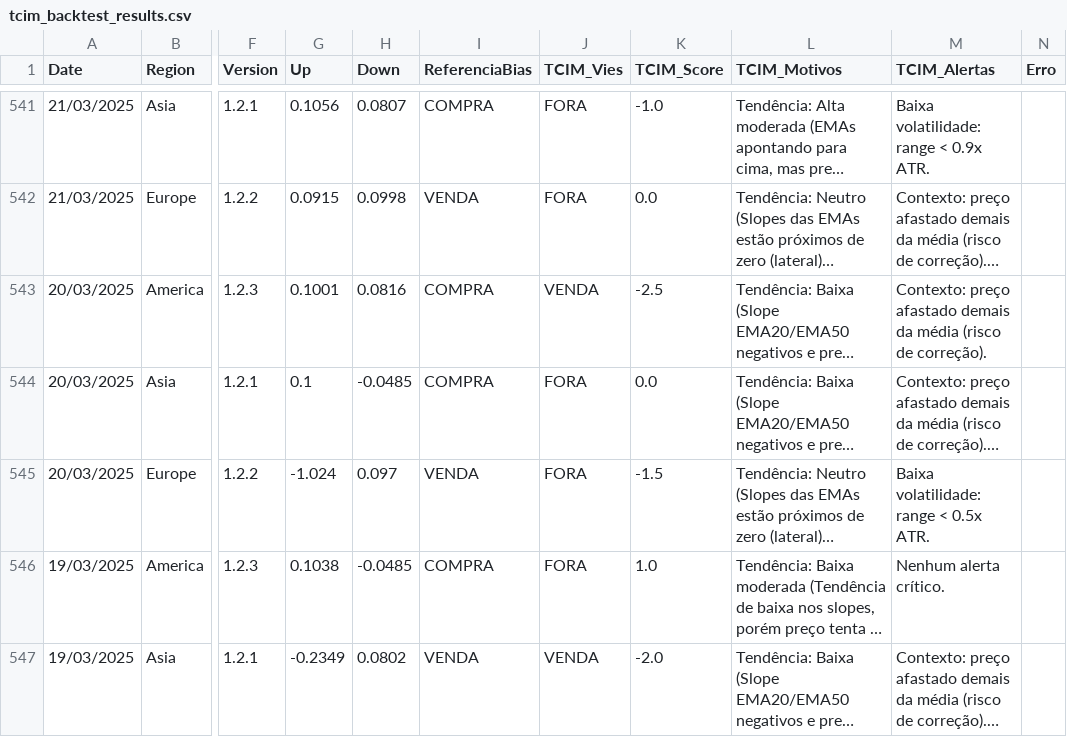
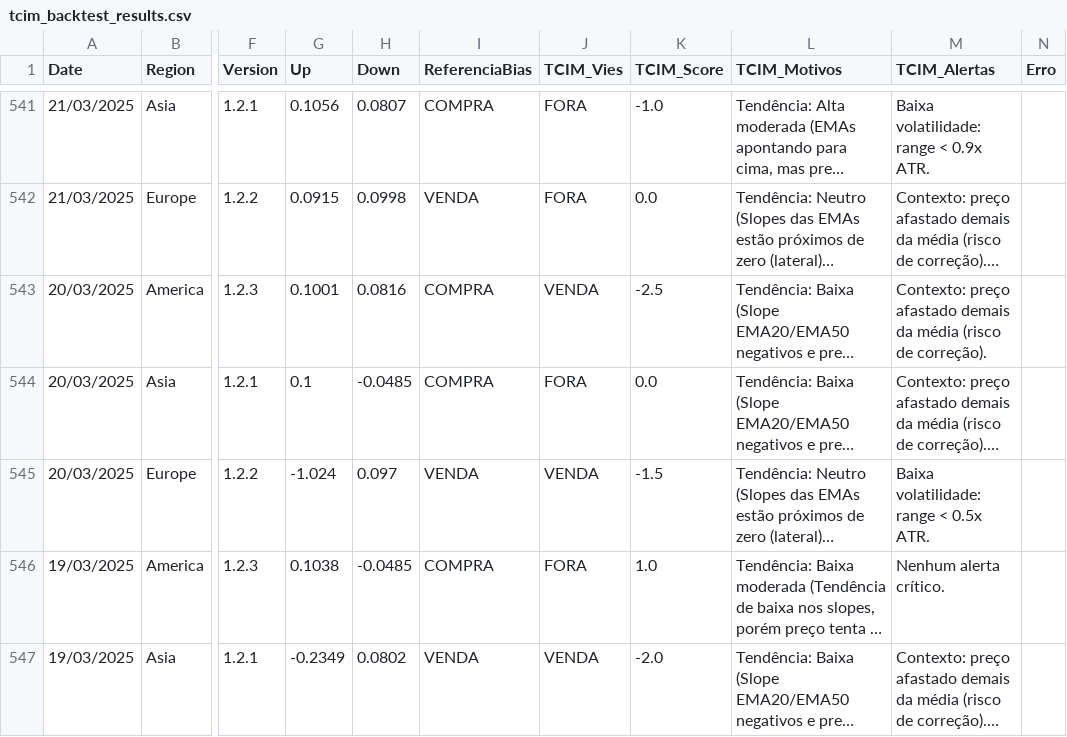
Before and after one commit to Glaubrs/tcim-dashboard, a CSV file: tcim_backtest_results.csv, drawn as a sheet; only a part is shown, gaps mark what is left out; long unchanged cells end in …; the diff covers the shown part only; the diff names each change by its address in the sheet, - before the commit and + after, or states it on an @@ line.

Commit message:
Add files via upload

```diff
--- a/tcim_backtest_results.csv
+++ b/tcim_backtest_results.csv
-J545 (TCIM_Vies): FORA
+J545 (TCIM_Vies): VENDA
```
Also changed, not shown: 108 edited cells elsewhere in this file.
